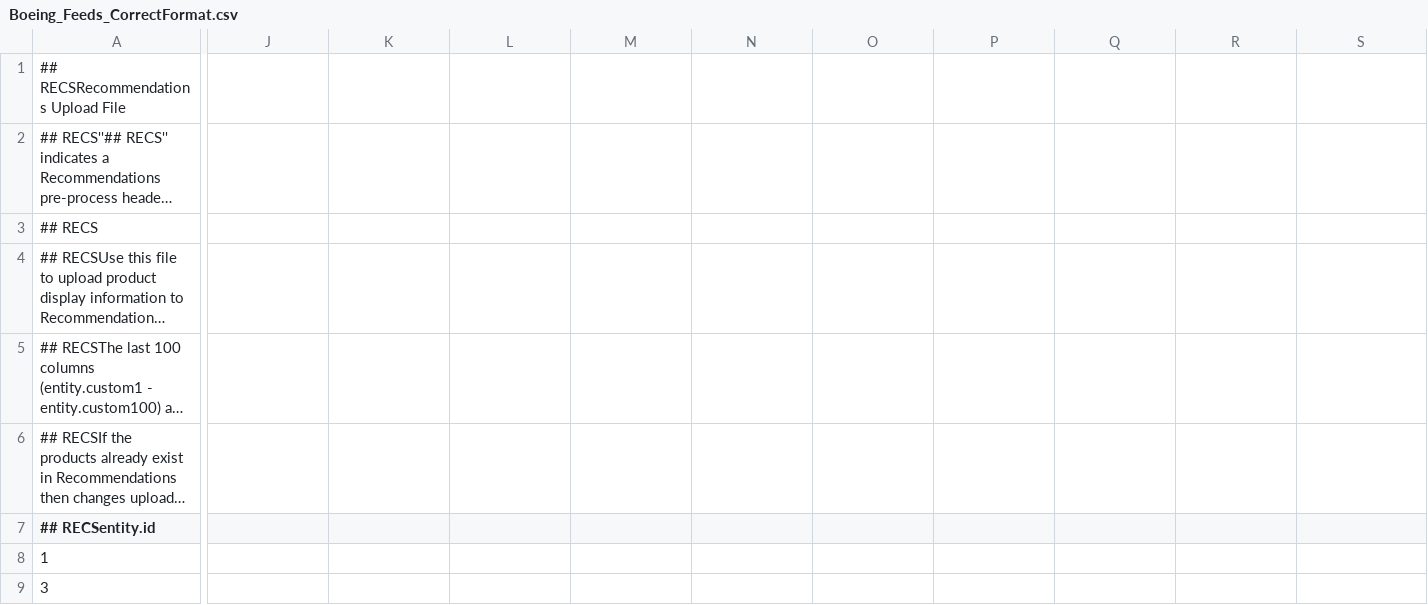
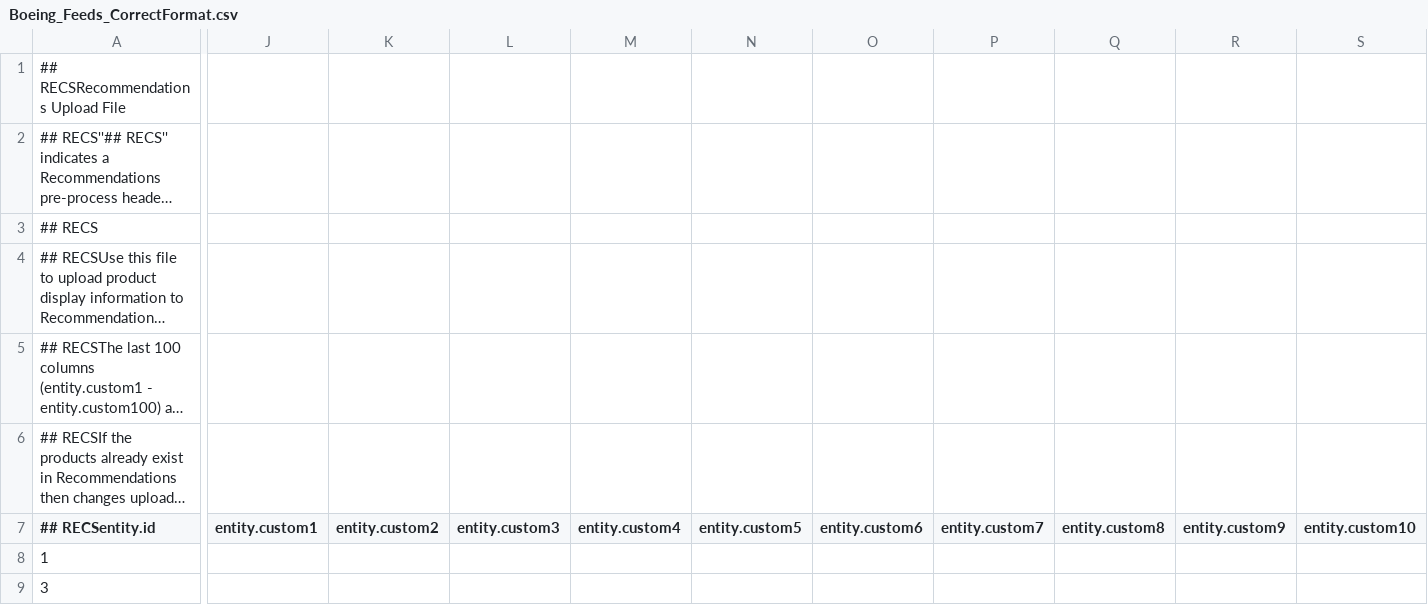
Before and after one commit to Vikas-O7/Recommendation, a CSV file: Boeing_Feeds_CorrectFormat.csv, drawn as a sheet; only a part is shown, gaps mark what is left out; long unchanged cells end in …; the diff covers the shown part only; the diff names each change by its address in the sheet, - before the commit and + after, or states it on an @@ line.

Commit message:
Add files via upload

```diff
--- a/Boeing_Feeds_CorrectFormat.csv
+++ b/Boeing_Feeds_CorrectFormat.csv
-J7: (empty)
+J7: entity.custom1
-K7: (empty)
+K7: entity.custom2
-L7: (empty)
+L7: entity.custom3
-M7: (empty)
+M7: entity.custom4
-N7: (empty)
+N7: entity.custom5
-O7: (empty)
+O7: entity.custom6
-P7: (empty)
+P7: entity.custom7
-Q7: (empty)
+Q7: entity.custom8
-R7: (empty)
+R7: entity.custom9
-S7: (empty)
+S7: entity.custom10
```
Also changed, not shown: 1 edited cell elsewhere in this file.
